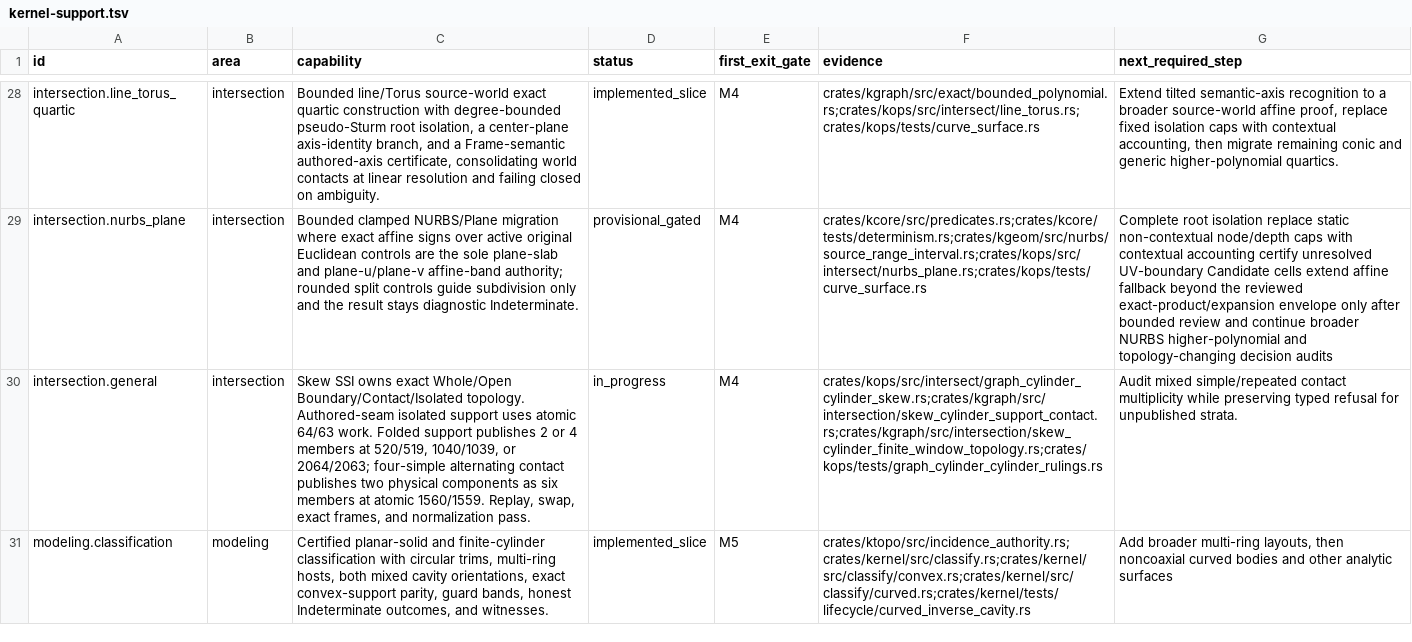
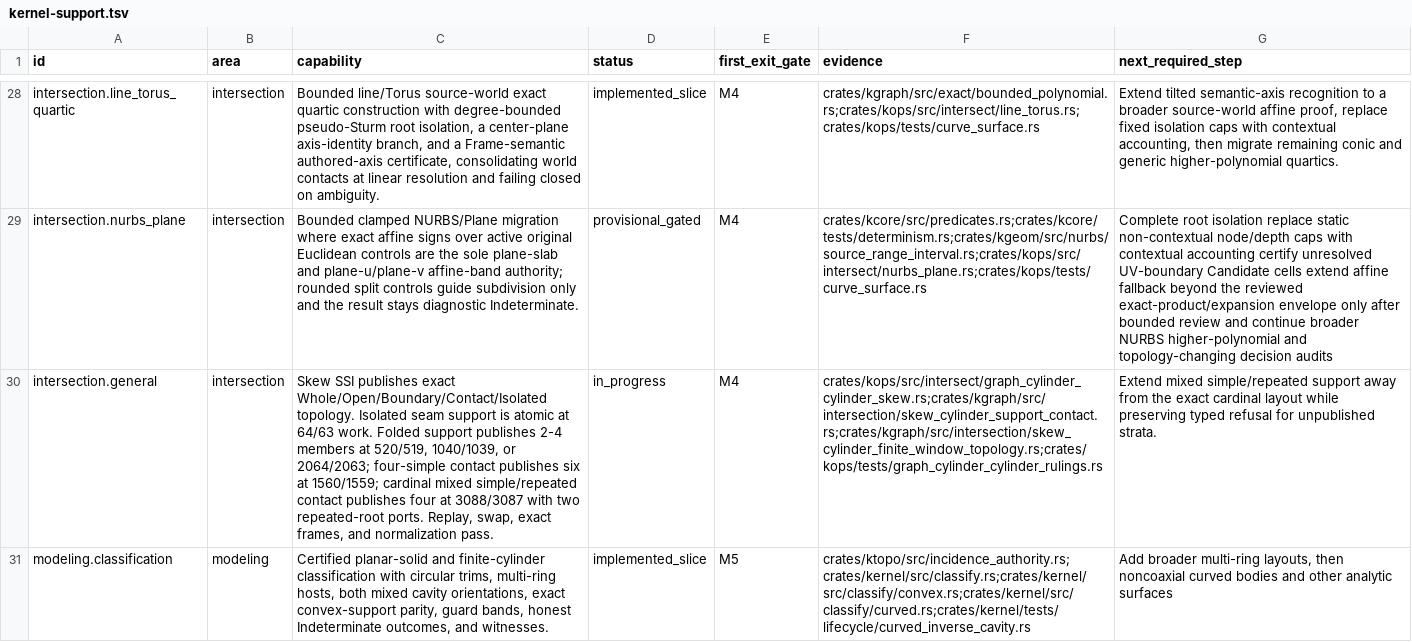
Before and after one commit to josephbajor/geocore, a TSV file: docs/kernel-support.tsv, drawn as a sheet; only a part is shown, gaps mark what is left out; the diff covers the shown part only; the diff names each change by its address in the sheet, - before the commit and + after, or states it on an @@ line.

Commit message:
Publish mixed-multiplicity folded support

```diff
--- a/docs/kernel-support.tsv
+++ b/docs/kernel-support.tsv
-C30 (capability): Skew SSI owns exact Whole/Open Boundary/Contact/Isolated topology. Authored-seam isolated support uses atomic 64/63 work. Folded support publishes 2 or 4 members at 520/519, 1040/1039, or 2064/2063; four-simple alternating contact publishes two physical components as six members at atomic 1560/1559. Replay, swap,…
+C30 (capability): Skew SSI publishes exact Whole/Open/Boundary/Contact/Isolated topology. Isolated seam support is atomic at 64/63 work. Folded support publishes 2-4 members at 520/519, 1040/1039, or 2064/2063; four-simple contact publishes six at 1560/1559; cardinal mixed simple/repeated contact publishes four at 3088/3087 with two repeated-root ports. Replay, swap,…
-G30 (next_required_step): Audit mixed simple/repeated contact multiplicity while preserving…
+G30 (next_required_step): Extend mixed simple/repeated support away from the exact cardinal layout while preserving…
```
Also changed, not shown: 3 edited cells elsewhere in this file, 13 other files.
